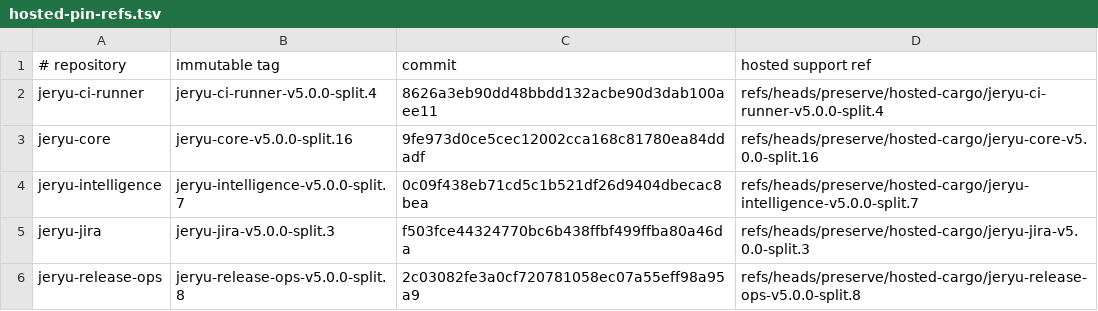
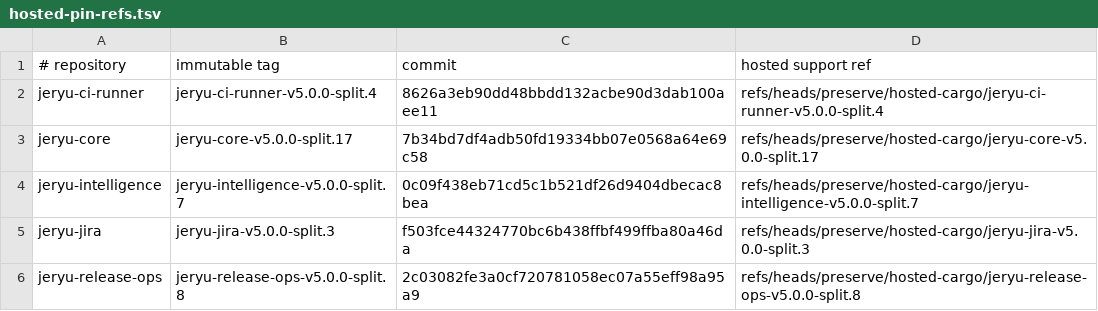
Before and after one commit to neverhuman/jeryu-deploy, a TSV file: .cargo/hosted-pin-refs.tsv, drawn as a sheet.

```diff
--- a/.cargo/hosted-pin-refs.tsv
+++ b/.cargo/hosted-pin-refs.tsv
@@ -2,3 +2,3 @@
 jeryu-ci-runner|jeryu-ci-runner-v5.0.0-split.4|8626a3eb90dd48bbdd132acbe90d3dab100aee11|refs/heads/preserve/hosted-cargo/jeryu-ci-runner-v5.0.0-split.4
-jeryu-core|jeryu-core-v5.0.0-split.16|9fe973d0ce5cec12002cca168c81780ea84ddadf|refs/heads/preserve/hosted-cargo/jeryu-core-v5.0.0-split.16
+jeryu-core|jeryu-core-v5.0.0-split.17|7b34bd7df4adb50fd19334bb07e0568a64e69c58|refs/heads/preserve/hosted-cargo/jeryu-core-v5.0.0-split.17
 jeryu-intelligence|jeryu-intelligence-v5.0.0-split.7|0c09f438eb71cd5c1b521df26d9404dbecac8bea|refs/heads/preserve/hosted-cargo/jeryu-intelligence-v5.0.0-split.7
```
Also changed, not shown: 8 other files.
